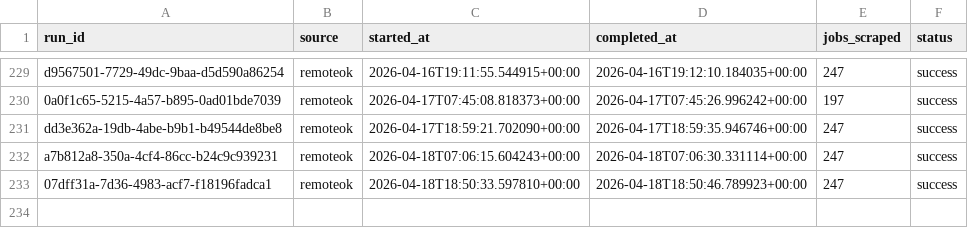
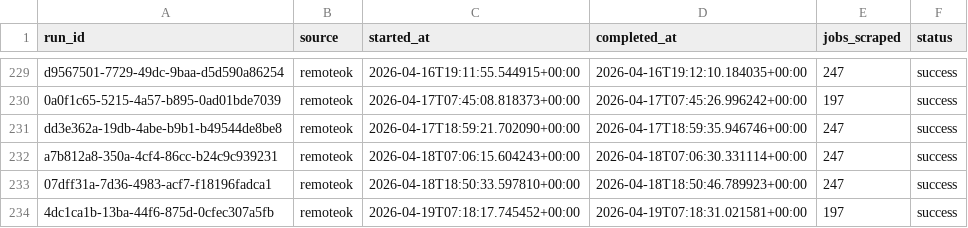
Before and after one commit to tanprabhu/job-market-pulse, a CSV file: data/meta/scrape_runs.csv, drawn as a sheet; only a part is shown, gaps mark what is left out.

```diff
--- a/data/meta/scrape_runs.csv
+++ b/data/meta/scrape_runs.csv
@@ -233 +233,2 @@ a7b812a8-350a-4cf4-86cc-b24c9c939231,remoteok,2026-04-18T07:06:15.604243+00:00,2
 07dff31a-7d36-4983-acf7-f18196fadca1,remoteok,2026-04-18T18:50:33.597810+00:00,2026-04-18T18:50:46.789923+00:00,247,success
+4dc1ca1b-13ba-44f6-875d-0cfec307a5fb,remoteok,2026-04-19T07:18:17.745452+00:00,2026-04-19T07:18:31.021581+00:00,197,success
```
Also changed, not shown: data/processed/data_clean.csv, data/processed/run_job_info.csv, 1 other file.
